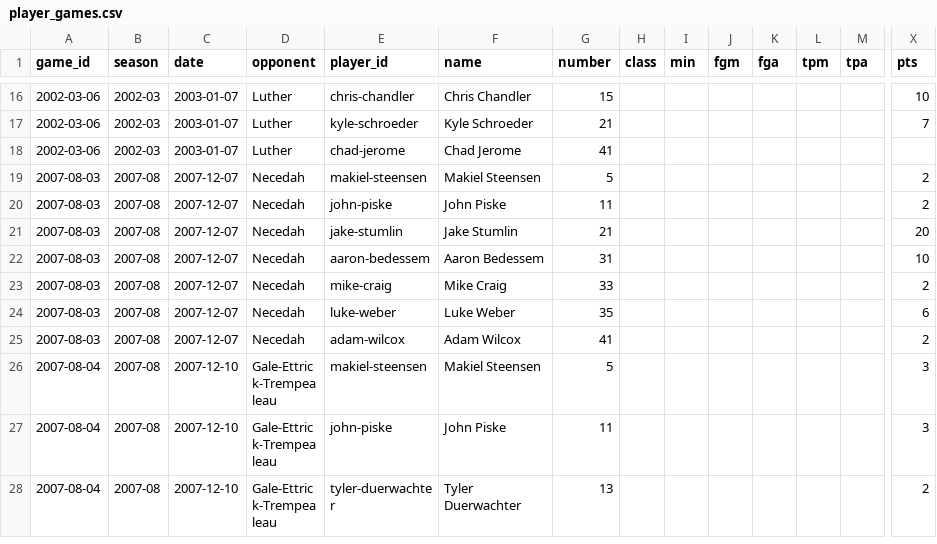
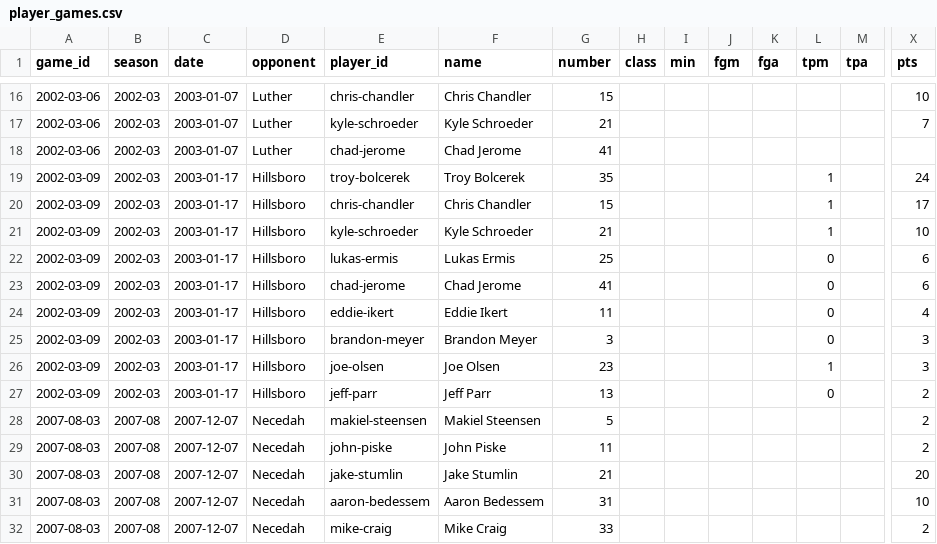
Before and after one commit to jparr021/bangor-basketball, a CSV file: data/player_games.csv, drawn as a sheet; only a part is shown, gaps mark what is left out; the shorter side is filled out with more unchanged rows; rows hold the shown columns only; the diff names each change by its address in the sheet, - before the commit and + after, or states it on an @@ line.

```diff
--- a/data/player_games.csv
+++ b/data/player_games.csv
+row 19: 2002-03-09 | 2002-03 | 2003-01-17 | Hillsboro | troy-bolcerek | Troy Bolcerek | 35 |  |  |  |  | 1 |  | 24
+row 20: 2002-03-09 | 2002-03 | 2003-01-17 | Hillsboro | chris-chandler | Chris Chandler | 15 |  |  |  |  | 1 |  | 17
+row 21: 2002-03-09 | 2002-03 | 2003-01-17 | Hillsboro | kyle-schroeder | Kyle Schroeder | 21 |  |  |  |  | 1 |  | 10
+row 22: 2002-03-09 | 2002-03 | 2003-01-17 | Hillsboro | lukas-ermis | Lukas Ermis | 25 |  |  |  |  | 0 |  | 6
+row 23: 2002-03-09 | 2002-03 | 2003-01-17 | Hillsboro | chad-jerome | Chad Jerome | 41 |  |  |  |  | 0 |  | 6
+row 24: 2002-03-09 | 2002-03 | 2003-01-17 | Hillsboro | eddie-ikert | Eddie Ikert | 11 |  |  |  |  | 0 |  | 4
+row 25: 2002-03-09 | 2002-03 | 2003-01-17 | Hillsboro | brandon-meyer | Brandon Meyer | 3 |  |  |  |  | 0 |  | 3
+row 26: 2002-03-09 | 2002-03 | 2003-01-17 | Hillsboro | joe-olsen | Joe Olsen | 23 |  |  |  |  | 1 |  | 3
+row 27: 2002-03-09 | 2002-03 | 2003-01-17 | Hillsboro | jeff-parr | Jeff Parr | 13 |  |  |  |  | 0 |  | 2
```
Also changed, not shown: data/games.csv, data/opponent_player_games.csv, 10 other files.
